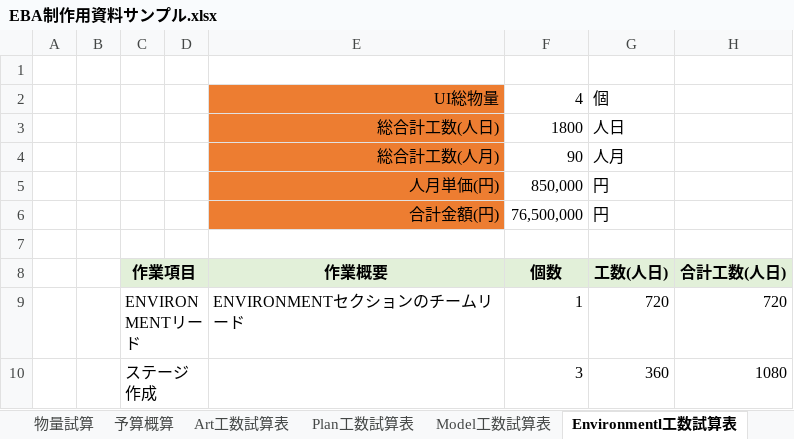
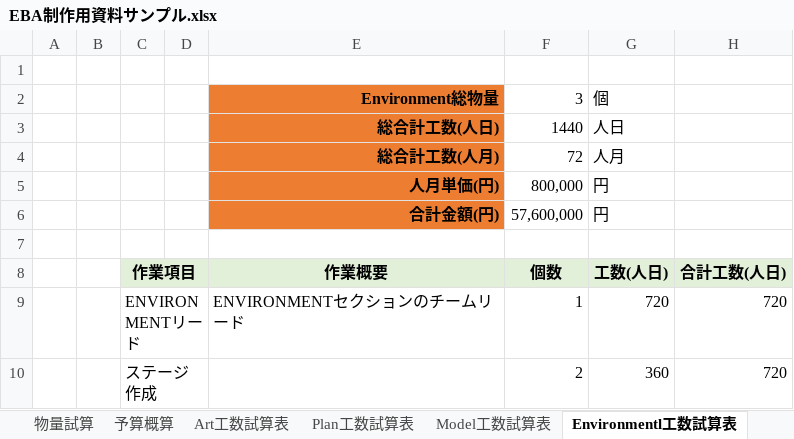
Before and after one commit to Ducks-Kaikuu/Validation, an Excel workbook: Project/EBA/EBA制作用資料サンプル.xlsx, sheet Environmentl工数試算表, drawn as a sheet; values as stored, in another font and other column widths than the file's, no borders; removed rows and columns are numbered as before the commit, all else as after; the diff names each change by its address in the sheet, - before the commit and + after, or states it on an @@ line.

```diff
--- a/Project/EBA/EBA制作用資料サンプル.xlsx (sheet Environmentl工数試算表)
+++ b/Project/EBA/EBA制作用資料サンプル.xlsx (sheet Environmentl工数試算表)
-row 2:  |  |  |  | UI総物量 | 4 | 個
+row 2:  |  |  |  | Environment総物量 | 3 | 個
-E3:E6 bold: off
+E3:E6 bold: on
-F3: 1800
+F3: 1440
-F4: 90
+F4: 72
-F5: 850,000
+F5: 800,000
-F6: 76,500,000
+F6: 57,600,000
-F10: 3
+F10: 2
-H10: 1080
+H10: 720
```
Also changed, not shown: sheet Motion工数試算表, sheet Plan工数試算表, sheet 予算概算, sheet Effect工数試算表, sheet Art工数試算表, sheet Model工数試算表, 2 more sheets, other sheet tabs, formulas that keep their value.
